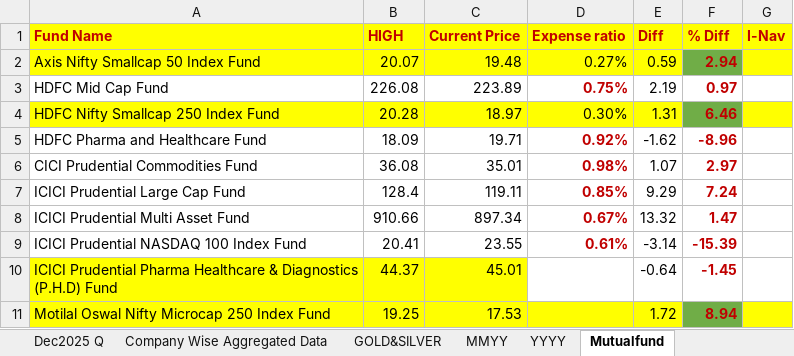
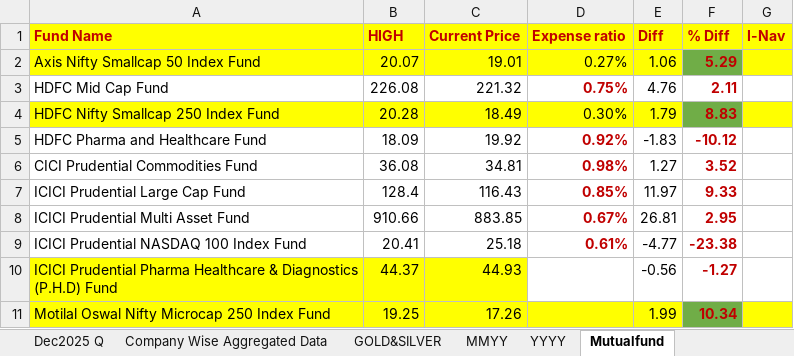
Before and after one commit to skmohapatro/pms, an Excel workbook: Holdings09feb2026.xlsx, sheet Mutualfund, drawn as a sheet; only a part is shown; values as stored, in another font and other column widths than the file's, no borders; the diff covers the shown part only; the diff names each change by its address in the sheet, - before the commit and + after, or states it on an @@ line.

```diff
--- a/Holdings09feb2026.xlsx (sheet Mutualfund)
+++ b/Holdings09feb2026.xlsx (sheet Mutualfund)
-C2 (Current Price): 19.48
+C2 (Current Price): 19.01
-E2 (Diff): 0.59
+E2 (Diff): 1.06
-F2 (% Diff): 2.94
+F2 (% Diff): 5.29
-C3 (Current Price): 223.89
+C3 (Current Price): 221.32
-E3 (Diff): 2.19
+E3 (Diff): 4.76
-F3 (% Diff): 0.97
+F3 (% Diff): 2.11
-C4 (Current Price): 18.97
+C4 (Current Price): 18.49
-E4 (Diff): 1.31
+E4 (Diff): 1.79
-F4 (% Diff): 6.46
+F4 (% Diff): 8.83
-C5 (Current Price): 19.71
+C5 (Current Price): 19.92
-E5 (Diff): -1.62
+E5 (Diff): -1.83
-F5 (% Diff): -8.96
+F5 (% Diff): -10.12
-C6 (Current Price): 35.01
+C6 (Current Price): 34.81
-E6 (Diff): 1.07
+E6 (Diff): 1.27
-F6 (% Diff): 2.97
+F6 (% Diff): 3.52
-C7 (Current Price): 119.11
+C7 (Current Price): 116.43
-E7 (Diff): 9.29
+E7 (Diff): 11.97
-F7 (% Diff): 7.24
+F7 (% Diff): 9.33
-C8 (Current Price): 897.34
+C8 (Current Price): 883.85
-E8 (Diff): 13.32
+E8 (Diff): 26.81
-F8 (% Diff): 1.47
+F8 (% Diff): 2.95
-C9 (Current Price): 23.55
+C9 (Current Price): 25.18
-E9 (Diff): -3.14
+E9 (Diff): -4.77
-F9 (% Diff): -15.39
+F9 (% Diff): -23.38
-C10 (Current Price): 45.01
+C10 (Current Price): 44.93
-E10 (Diff): -0.64
+E10 (Diff): -0.56
-F10 (% Diff): -1.45
+F10 (% Diff): -1.27
-C11 (Current Price): 17.53
+C11 (Current Price): 17.26
-E11 (Diff): 1.72
+E11 (Diff): 1.99
-F11 (% Diff): 8.94
+F11 (% Diff): 10.34
```
Also changed, not shown: 18 edited cells elsewhere in this sheet, sheet Dividends, 3 other files.
